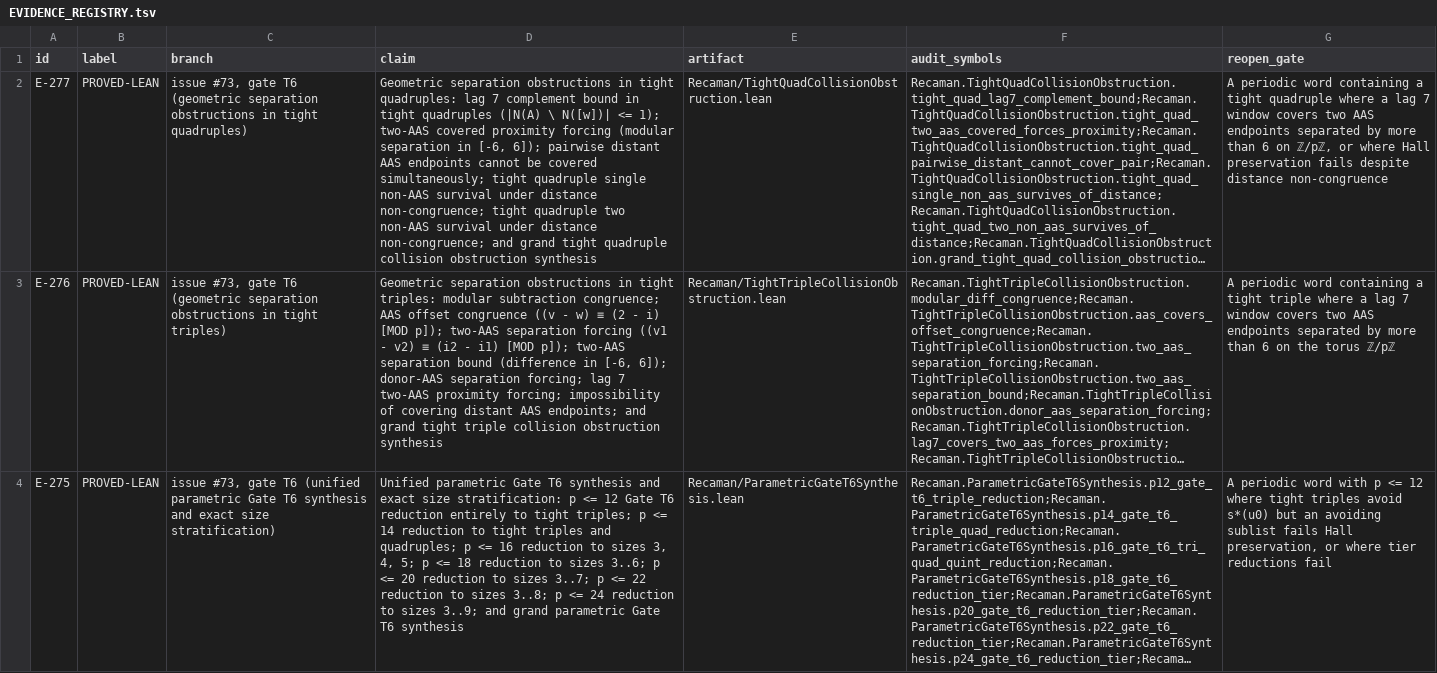
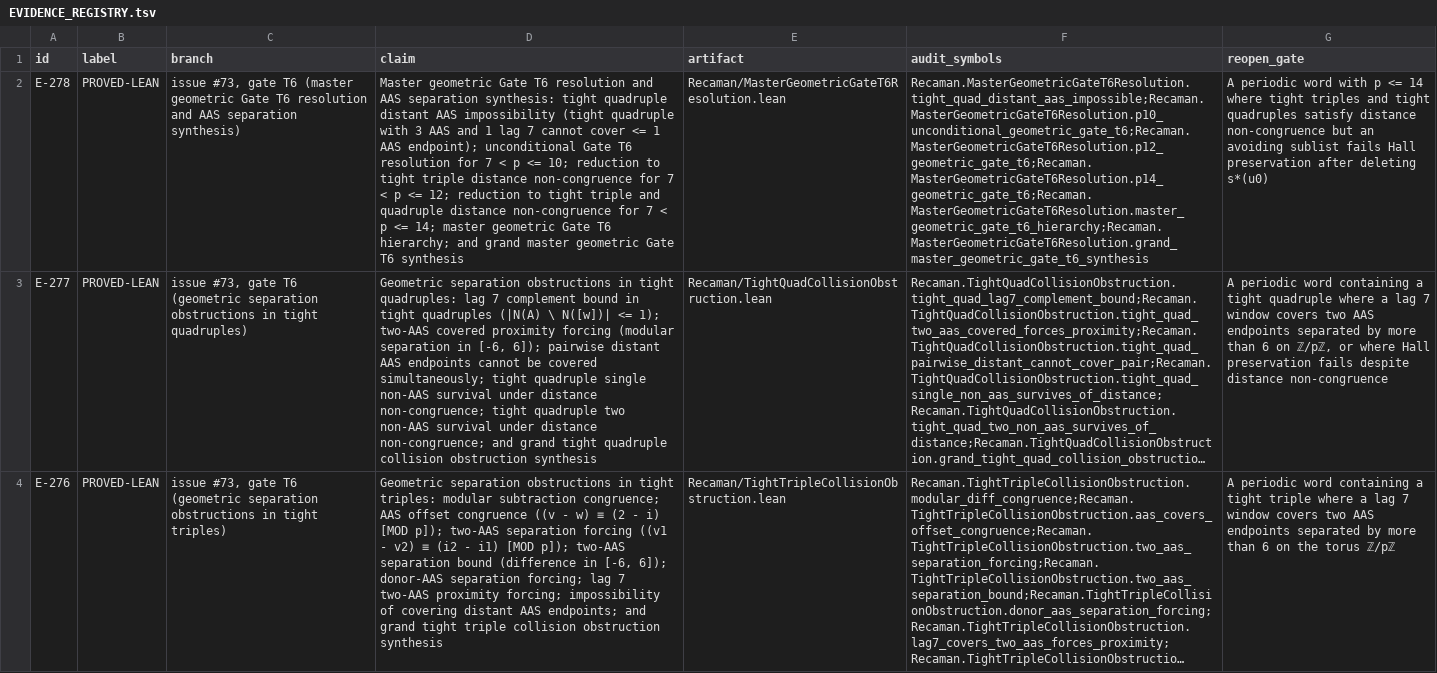
Before and after one commit to hirokidaichi/recaman-lean-research, a TSV file: docs/EVIDENCE_REGISTRY.tsv, drawn as a sheet; only a part is shown; the shorter side is filled out with more unchanged rows; long unchanged cells end in …; the diff names each change by its address in the sheet, - before the commit and + after, or states it on an @@ line.

Commit message:
feat: prove E-278 (master geometric Gate T6 resolution and AAS separation synthesis)

```diff
--- a/docs/EVIDENCE_REGISTRY.tsv
+++ b/docs/EVIDENCE_REGISTRY.tsv
+row 2: E-278 | PROVED-LEAN | issue #73, gate T6 (master geometric Gate T6 resolution and AAS separation synthesis) | Master geometric Gate T6 resolution and AAS separation synthesis: tight quadruple distant AAS impossibility (tight quadruple with 3 AAS and 1 lag 7 cannot cover <= 1 AAS endpoint); unconditional Gate T6 resolution for 7 < p <= 10; reduction to tight triple distance non-congruence for 7 < p <= 12; reduction to tight triple and quadruple distance non-congruence for 7 < p <= 14; master geometric Gate T6 hierarchy; and grand master geometric Gate T6 synthesis | Recaman/MasterGeometricGateT6Resolution.lean | Recaman.MasterGeometricGateT6Resolution.tight_quad_distant_aas_impossible;Recaman.MasterGeometricGateT6Resolution.p10_unconditional_geometric_gate_t6;Recaman.MasterGeometricGateT6Resolution.p12_geometric_gate_t6;Recaman.MasterGeometricGateT6Resolution.p14_geometric_gate_t6;Recaman.MasterGeometricGateT6Resolution.master_geometric_gate_t6_hierarchy;Recaman.MasterGeometricGateT6Resolution.grand_master_geometric_gate_t6_synthesis | A periodic word with p <= 14 where tight triples and tight quadruples satisfy distance non-congruence but an avoiding sublist fails Hall preservation after deleting s*(u0)
```
Also changed, not shown: 5 other files.
